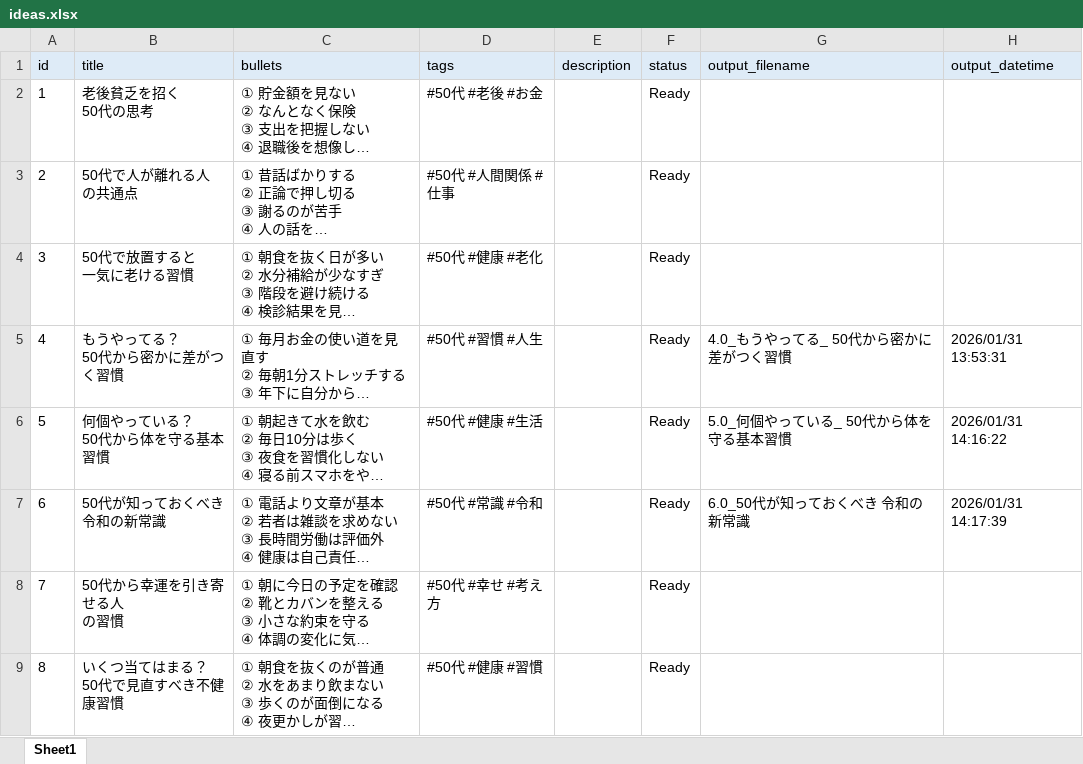
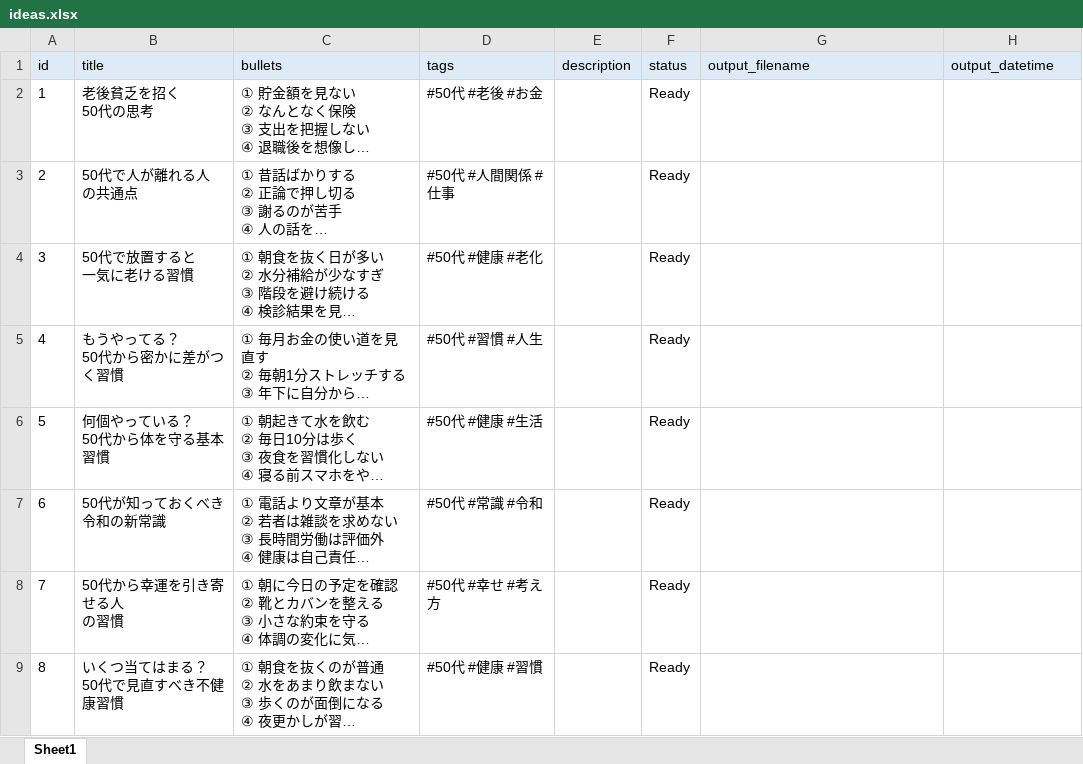
Before and after one commit to n-yoshida-polaris/short-video-maker, an Excel workbook: assets/ideas.xlsx, sheet Sheet1, drawn as a sheet; only a part is shown; long unchanged cells end in …; values as stored, in another font and other column widths than the file's, no borders; the diff names each change by its address in the sheet, - before the commit and + after, or states it on an @@ line.

Commit message:
init xlsx file

```diff
--- a/assets/ideas.xlsx (sheet Sheet1)
+++ b/assets/ideas.xlsx (sheet Sheet1)
-G5 (output_filename): 4.0_もうやってる_ 50代から密かに差がつく習慣
+G5 (output_filename): (empty)
-H5 (output_datetime): 2026/01/31 13:53:31
+H5 (output_datetime): (empty)
-G6 (output_filename): 5.0_何個やっている_ 50代から体を守る基本習慣
+G6 (output_filename): (empty)
-H6 (output_datetime): 2026/01/31 14:16:22
+H6 (output_datetime): (empty)
-G7 (output_filename): 6.0_50代が知っておくべき 令和の新常識
+G7 (output_filename): (empty)
-H7 (output_datetime): 2026/01/31 14:17:39
+H7 (output_datetime): (empty)
```
